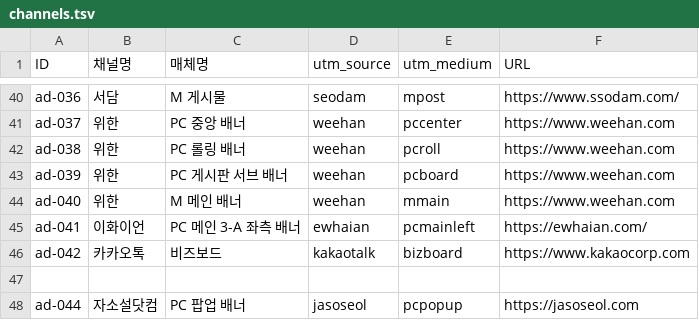
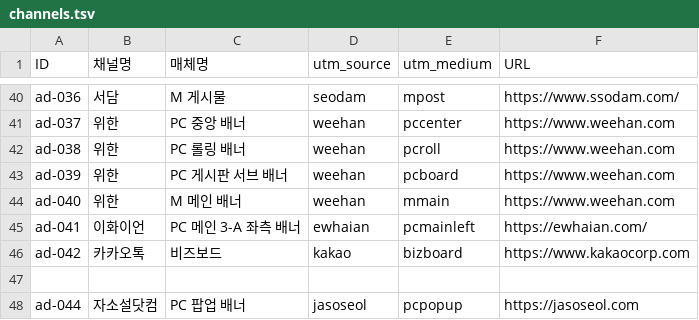
Before and after one commit to sgpark27/utmbuilderfornhr, a TSV file: data/channels.tsv, drawn as a sheet; only a part is shown, gaps mark what is left out.

```diff
--- a/data/channels.tsv
+++ b/data/channels.tsv
@@ -45,3 +45,3 @@ ad-040	위한	M 메인 배너	weehan	mmain	https://www.weehan.com
 ad-041	이화이언	PC 메인 3-A 좌측 배너	ewhaian	pcmainleft	https://ewhaian.com/
-ad-042	카카오톡	비즈보드	kakaotalk	bizboard	https://www.kakaocorp.com
+ad-042	카카오톡	비즈보드	kakao	bizboard	https://www.kakaocorp.com
 
```
Also changed, not shown: 4 other files.
